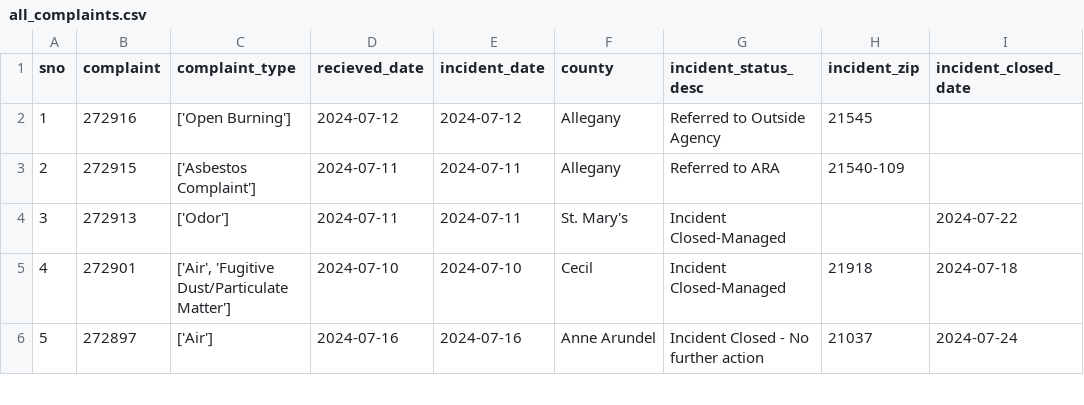
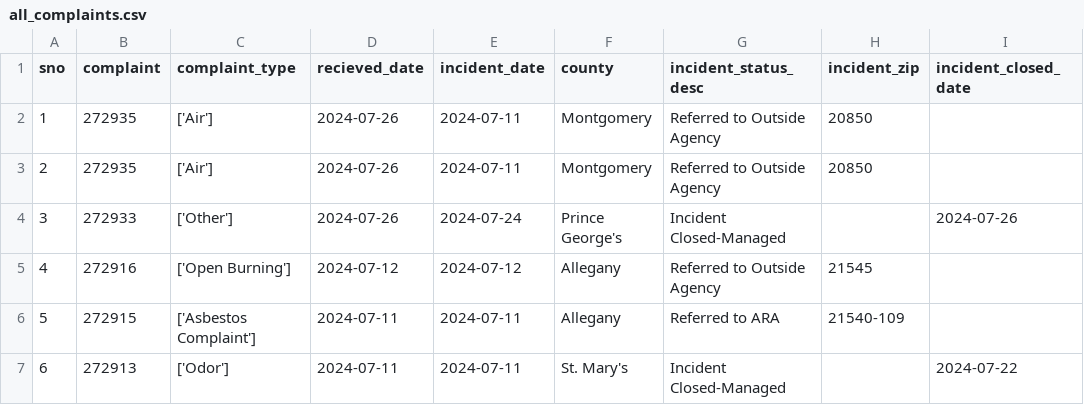
Before and after one commit to shmcminn/live-nicar-pipeline, a CSV file: exported_data/all_complaints.csv, drawn as a sheet; only a part is shown; the shorter side is filled out with more unchanged rows; addresses are those after the commit; the diff names each change by its address in the sheet, - before the commit and + after, or states it on an @@ line.

```diff
--- a/exported_data/all_complaints.csv
+++ b/exported_data/all_complaints.csv
+row 2: 1 | 272935 | ['Air'] | 2024-07-26 | 2024-07-11 | Montgomery | Referred to Outside Agency | 20850
+row 3: 2 | 272935 | ['Air'] | 2024-07-26 | 2024-07-11 | Montgomery | Referred to Outside Agency | 20850
+row 4: 3 | 272933 | ['Other'] | 2024-07-26 | 2024-07-24 | Prince George's | Incident Closed-Managed |  | 2024-07-26
@@ column A (sno) renumbered from row 5 down @@
```
Also changed, not shown: exported_data/complaint_type_frequency.csv, exported_data/county_frequency.csv, 1 other file.
